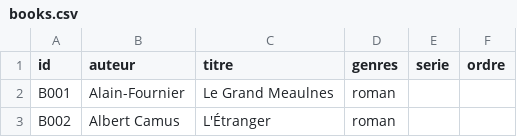
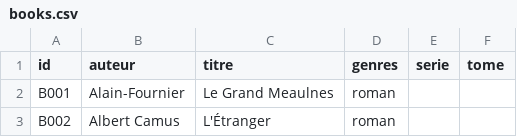
Before and after one commit to medina474/graphe_mesamis_generator, a CSV file: data/books.csv, drawn as a sheet; only a part is shown.

```diff
--- a/data/books.csv
+++ b/data/books.csv
@@ -1,2 +1,2 @@
-id,auteur,titre,genres,serie,ordre
+id,auteur,titre,genres,serie,tome
 B001,Alain-Fournier,Le Grand Meaulnes,roman,,
```
Also changed, not shown: 7 other files.
